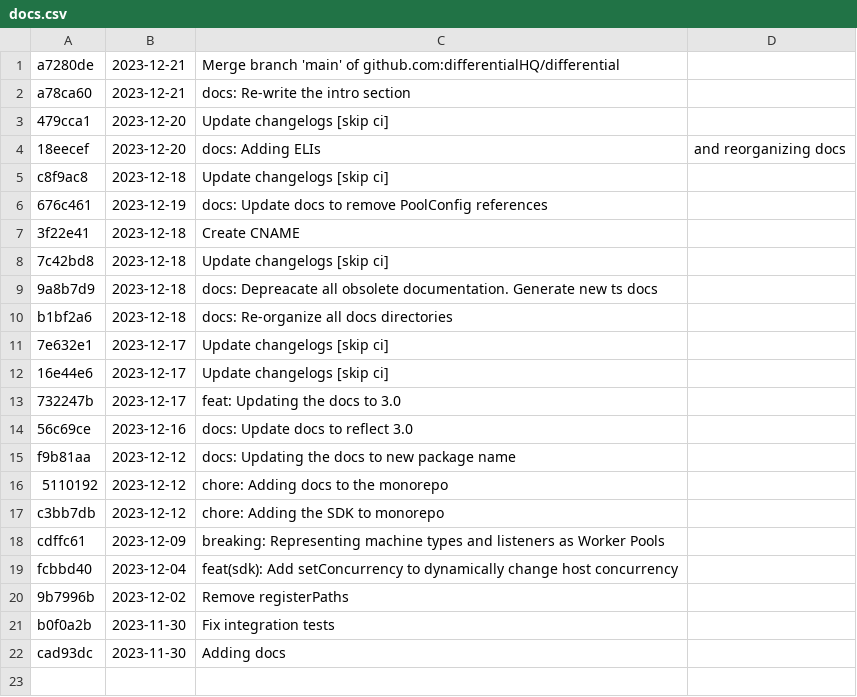
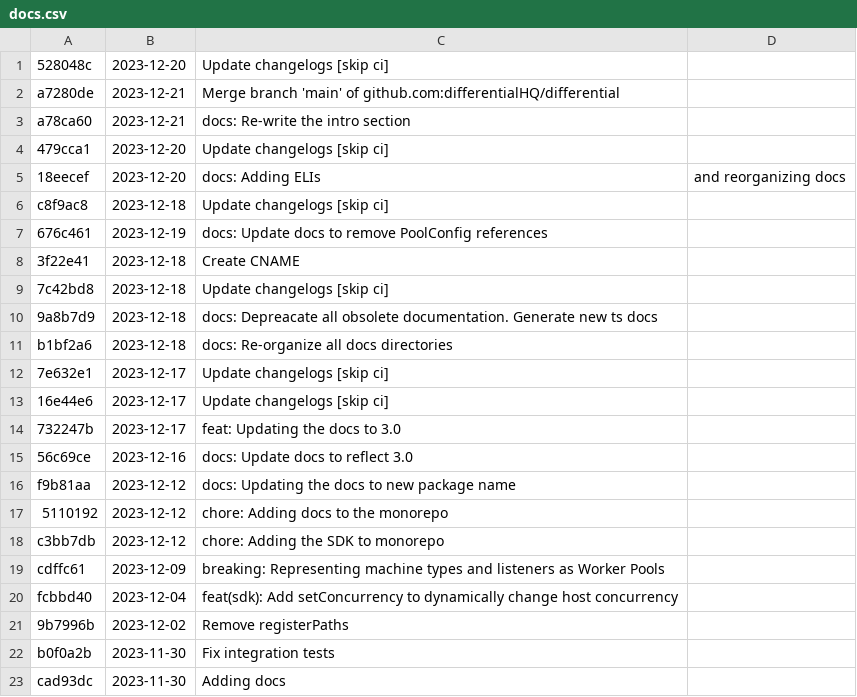
Before and after one commit to differentialhq/differential, a CSV file: changeset-builder/logs/docs.csv, drawn as a sheet; the diff names each change by its address in the sheet, - before the commit and + after, or states it on an @@ line.

```diff
--- a/changeset-builder/logs/docs.csv
+++ b/changeset-builder/logs/docs.csv
+row 1: 528048c | 2023-12-20 | Update changelogs [skip ci]
```
Also changed, not shown: changeset-builder/logs/ts-core.csv, 1 other file.
